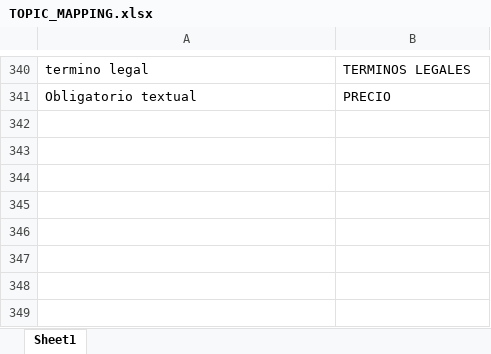
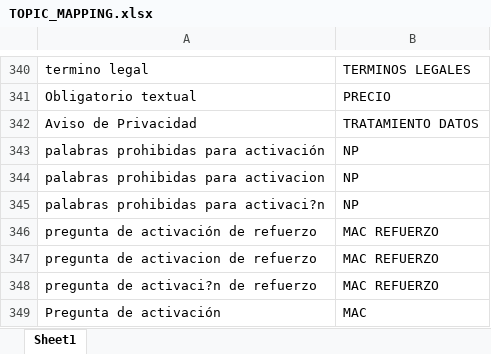
Before and after one commit to DavidJHub/VoiceAnalyzerPlatformLab, an Excel workbook: TOPIC_MAPPING.xlsx, sheet Sheet1, drawn as a sheet; only a part is shown, gaps mark what is left out; values as stored, in another font and other column widths than the file's, no borders; the diff names each change by its address in the sheet, - before the commit and + after, or states it on an @@ line.

Commit message:
Add files via upload

```diff
--- a/TOPIC_MAPPING.xlsx (sheet Sheet1)
+++ b/TOPIC_MAPPING.xlsx (sheet Sheet1)
+row 342: Aviso de Privacidad | TRATAMIENTO DATOS
+row 343: palabras prohibidas para activación | NP
+row 344: palabras prohibidas para activacion | NP
+row 345: palabras prohibidas para activaci?n | NP
+row 346: pregunta de activación de refuerzo | MAC REFUERZO
+row 347: pregunta de activacion de refuerzo | MAC REFUERZO
+row 348: pregunta de activaci?n de refuerzo | MAC REFUERZO
+row 349: Pregunta de activación | MAC
```
